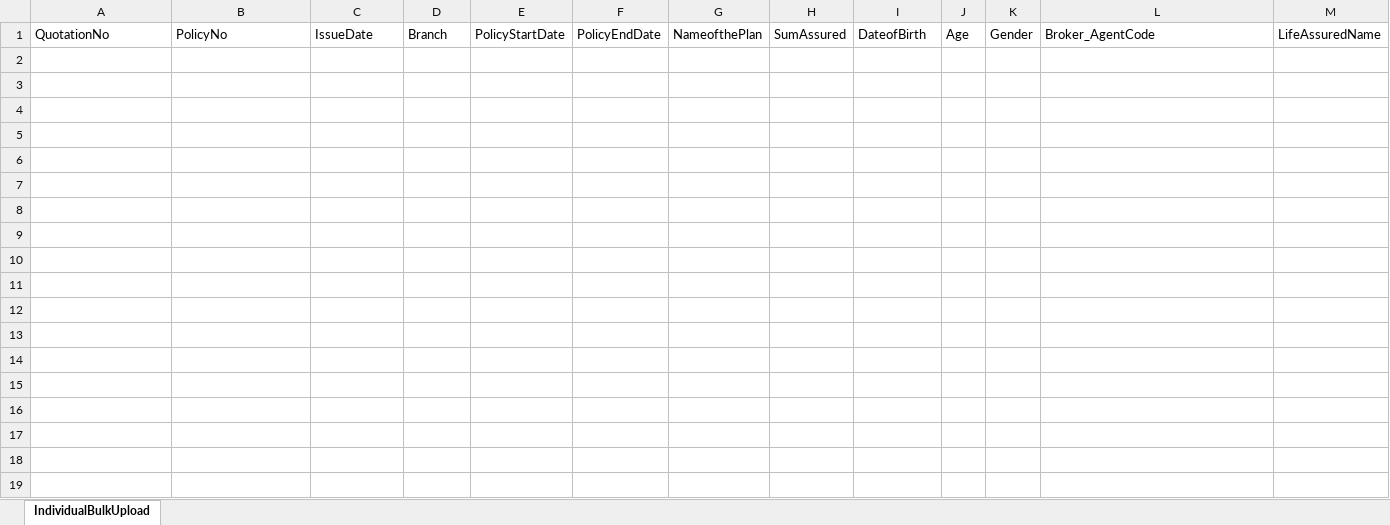
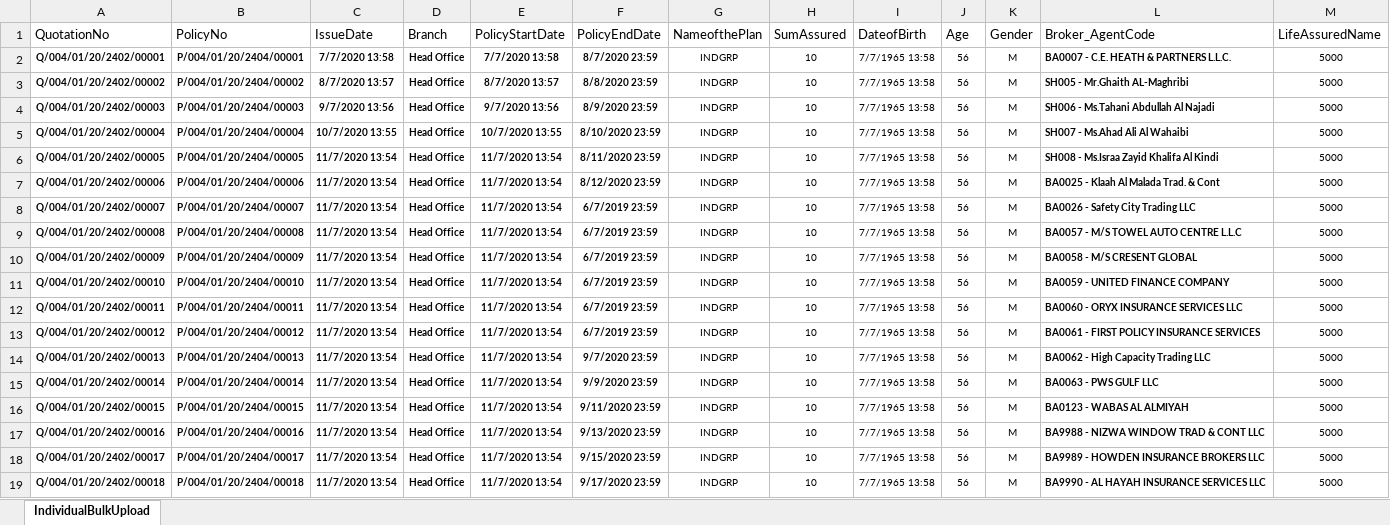
Before and after one commit to sathishhn2005/MotorApplication, an Excel workbook: MotorApp/Uploads/IndividualBulkUpload.xlsx, sheet IndividualBulkUpload, drawn as a sheet; only a part is shown; values as stored, in another font and other column widths than the file's, no borders; rows hold the shown columns only; the diff covers the shown part only; the diff names each change by its address in the sheet, - before the commit and + after, or states it on an @@ line.

Commit message:
MotorAppAug25

```diff
--- a/MotorApp/Uploads/IndividualBulkUpload.xlsx (sheet IndividualBulkUpload)
+++ b/MotorApp/Uploads/IndividualBulkUpload.xlsx (sheet IndividualBulkUpload)
+row 2: Q/004/01/20/2402/00001 | P/004/01/20/2404/00001 | 7/7/2020 13:58 | Head Office | 7/7/2020 13:58 | 8/7/2020 23:59 | INDGRP | 10 | 7/7/1965 13:58 | 56 | M | BA0007 - C.E. HEATH & PARTNERS L.L.C. | 5000
+row 3: Q/004/01/20/2402/00002 | P/004/01/20/2404/00002 | 8/7/2020 13:57 | Head Office | 8/7/2020 13:57 | 8/8/2020 23:59 | INDGRP | 10 | 7/7/1965 13:58 | 56 | M | SH005 - Mr.Ghaith AL-Maghribi | 5000
+row 4: Q/004/01/20/2402/00003 | P/004/01/20/2404/00003 | 9/7/2020 13:56 | Head Office | 9/7/2020 13:56 | 8/9/2020 23:59 | INDGRP | 10 | 7/7/1965 13:58 | 56 | M | SH006 - Ms.Tahani Abdullah Al Najadi | 5000
+row 5: Q/004/01/20/2402/00004 | P/004/01/20/2404/00004 | 10/7/2020 13:55 | Head Office | 10/7/2020 13:55 | 8/10/2020 23:59 | INDGRP | 10 | 7/7/1965 13:58 | 56 | M | SH007 - Ms.Ahad Ali Al Wahaibi | 5000
+row 6: Q/004/01/20/2402/00005 | P/004/01/20/2404/00005 | 11/7/2020 13:54 | Head Office | 11/7/2020 13:54 | 8/11/2020 23:59 | INDGRP | 10 | 7/7/1965 13:58 | 56 | M | SH008 - Ms.Israa Zayid Khalifa Al Kindi | 5000
+row 7: Q/004/01/20/2402/00006 | P/004/01/20/2404/00006 | 11/7/2020 13:54 | Head Office | 11/7/2020 13:54 | 8/12/2020 23:59 | INDGRP | 10 | 7/7/1965 13:58 | 56 | M | BA0025 - Klaah Al Malada Trad. & Cont | 5000
+row 8: Q/004/01/20/2402/00007 | P/004/01/20/2404/00007 | 11/7/2020 13:54 | Head Office | 11/7/2020 13:54 | 6/7/2019 23:59 | INDGRP | 10 | 7/7/1965 13:58 | 56 | M | BA0026 - Safety City Trading LLC | 5000
+row 9: Q/004/01/20/2402/00008 | P/004/01/20/2404/00008 | 11/7/2020 13:54 | Head Office | 11/7/2020 13:54 | 6/7/2019 23:59 | INDGRP | 10 | 7/7/1965 13:58 | 56 | M | BA0057 - M/S TOWEL AUTO CENTRE L.L.C | 5000
+row 10: Q/004/01/20/2402/00009 | P/004/01/20/2404/00009 | 11/7/2020 13:54 | Head Office | 11/7/2020 13:54 | 6/7/2019 23:59 | INDGRP | 10 | 7/7/1965 13:58 | 56 | M | BA0058 - M/S CRESENT GLOBAL | 5000
+row 11: Q/004/01/20/2402/00010 | P/004/01/20/2404/00010 | 11/7/2020 13:54 | Head Office | 11/7/2020 13:54 | 6/7/2019 23:59 | INDGRP | 10 | 7/7/1965 13:58 | 56 | M | BA0059 - UNITED FINANCE COMPANY | 5000
+row 12: Q/004/01/20/2402/00011 | P/004/01/20/2404/00011 | 11/7/2020 13:54 | Head Office | 11/7/2020 13:54 | 6/7/2019 23:59 | INDGRP | 10 | 7/7/1965 13:58 | 56 | M | BA0060 - ORYX INSURANCE SERVICES LLC | 5000
+row 13: Q/004/01/20/2402/00012 | P/004/01/20/2404/00012 | 11/7/2020 13:54 | Head Office | 11/7/2020 13:54 | 6/7/2019 23:59 | INDGRP | 10 | 7/7/1965 13:58 | 56 | M | BA0061 - FIRST POLICY INSURANCE SERVICES | 5000
+row 14: Q/004/01/20/2402/00013 | P/004/01/20/2404/00013 | 11/7/2020 13:54 | Head Office | 11/7/2020 13:54 | 9/7/2020 23:59 | INDGRP | 10 | 7/7/1965 13:58 | 56 | M | BA0062 - High Capacity Trading LLC | 5000
+row 15: Q/004/01/20/2402/00014 | P/004/01/20/2404/00014 | 11/7/2020 13:54 | Head Office | 11/7/2020 13:54 | 9/9/2020 23:59 | INDGRP | 10 | 7/7/1965 13:58 | 56 | M | BA0063 - PWS GULF LLC | 5000
+row 16: Q/004/01/20/2402/00015 | P/004/01/20/2404/00015 | 11/7/2020 13:54 | Head Office | 11/7/2020 13:54 | 9/11/2020 23:59 | INDGRP | 10 | 7/7/1965 13:58 | 56 | M | BA0123 - WABAS AL ALMIYAH | 5000
+row 17: Q/004/01/20/2402/00016 | P/004/01/20/2404/00016 | 11/7/2020 13:54 | Head Office | 11/7/2020 13:54 | 9/13/2020 23:59 | INDGRP | 10 | 7/7/1965 13:58 | 56 | M | BA9988 - NIZWA WINDOW TRAD & CONT LLC | 5000
+row 18: Q/004/01/20/2402/00017 | P/004/01/20/2404/00017 | 11/7/2020 13:54 | Head Office | 11/7/2020 13:54 | 9/15/2020 23:59 | INDGRP | 10 | 7/7/1965 13:58 | 56 | M | BA9989 - HOWDEN INSURANCE BROKERS LLC | 5000
+row 19: Q/004/01/20/2402/00018 | P/004/01/20/2404/00018 | 11/7/2020 13:54 | Head Office | 11/7/2020 13:54 | 9/17/2020 23:59 | INDGRP | 10 | 7/7/1965 13:58 | 56 | M | BA9990 - AL HAYAH INSURANCE SERVICES LLC | 5000
```
Also changed, not shown: 11 added rows elsewhere in this sheet, MotorApp/Uploads/DomesticBulkUpload.xlsx, MotorApp/Uploads/MotorBulkUpload.xlsx, 38 other files.
